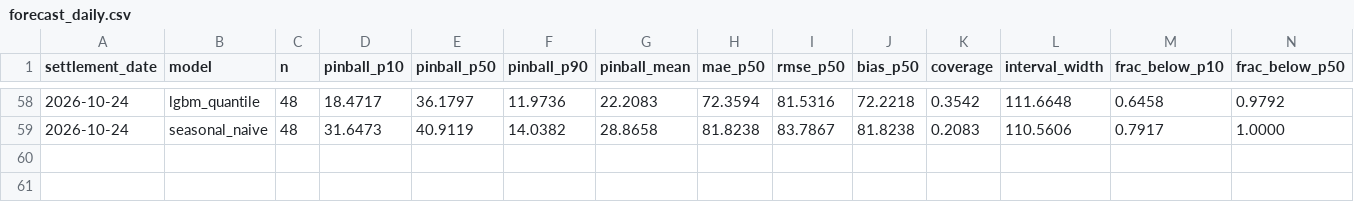
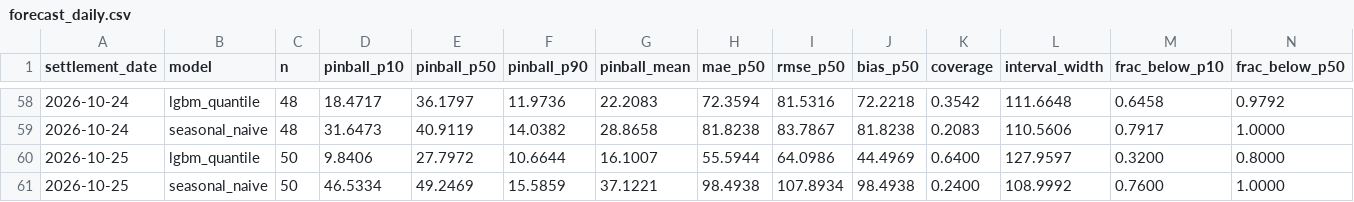
Before and after one commit to ssabeeth/electricity, a CSV file: scores/forecast_daily.csv, drawn as a sheet; only a part is shown, gaps mark what is left out; rows hold the shown columns only; the diff names each change by its address in the sheet, - before the commit and + after, or states it on an @@ line.

```diff
--- a/scores/forecast_daily.csv
+++ b/scores/forecast_daily.csv
+row 60: 2026-10-25 | lgbm_quantile | 50 | 9.8406 | 27.7972 | 10.6644 | 16.1007 | 55.5944 | 64.0986 | 44.4969 | 0.6400 | 127.9597 | 0.3200 | 0.8000
+row 61: 2026-10-25 | seasonal_naive | 50 | 46.5334 | 49.2469 | 15.5859 | 37.1221 | 98.4938 | 107.8934 | 98.4938 | 0.2400 | 108.9992 | 0.7600 | 1.0000
```
Also changed, not shown: scores/battery_daily.csv, 3 other files.
